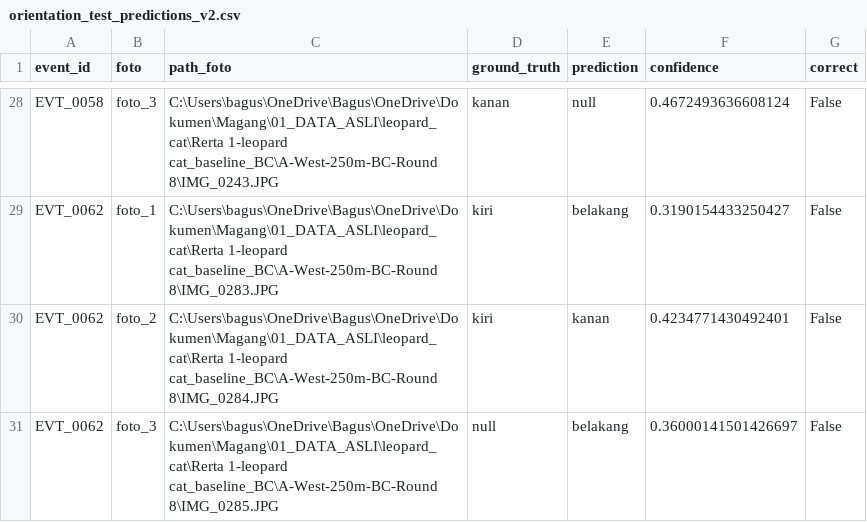
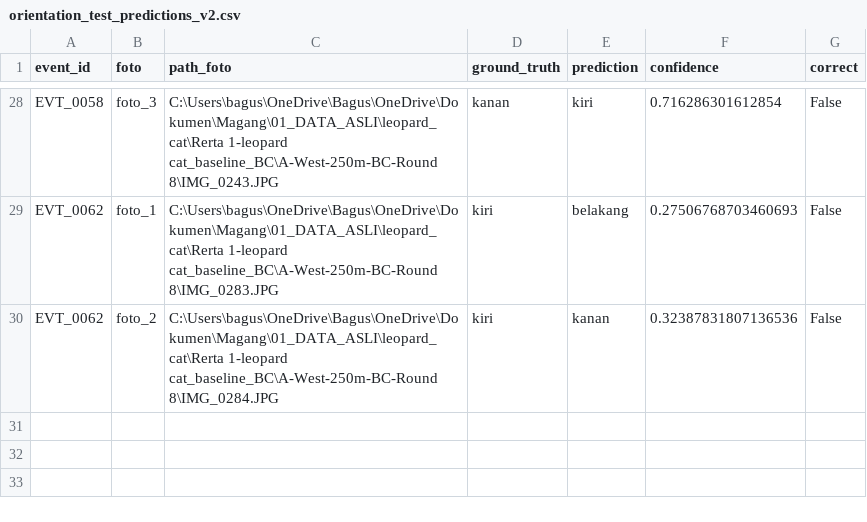
Before and after one commit to bagussyahputra041104-gif/leopard-cat-training, a CSV file: 04_HASIL/orientation/evaluation_orientation_resnet18_v2/orientation_test_predictions_v2.csv, drawn as a sheet; only a part is shown, gaps mark what is left out; the diff covers the shown part only; the diff names each change by its address in the sheet, - before the commit and + after, or states it on an @@ line.

```diff
--- a/04_HASIL/orientation/evaluation_orientation_resnet18_v2/orientation_test_predictions_v2.csv
+++ b/04_HASIL/orientation/evaluation_orientation_resnet18_v2/orientation_test_predictions_v2.csv
-E28 (prediction): null
+E28 (prediction): kiri
-F28 (confidence): 0.4672493636608124
+F28 (confidence): 0.716286301612854
-F29 (confidence): 0.3190154433250427
+F29 (confidence): 0.27506768703460693
-F30 (confidence): 0.4234771430492401
+F30 (confidence): 0.32387831807136536
-row 31: EVT_0062 | foto_3 | C:\Users\bagus\OneDrive\Bagus\OneDrive\Dokumen\Magang\01_DATA_ASLI\leopard_cat\Rerta 1-leopard cat_baseline_BC\A-West-250m-BC-Round 8\IMG_0285.JPG | null | belakang | 0.36000141501426697 | False
```
Also changed, not shown: 35 edited cells elsewhere in this file, 16 other files.
